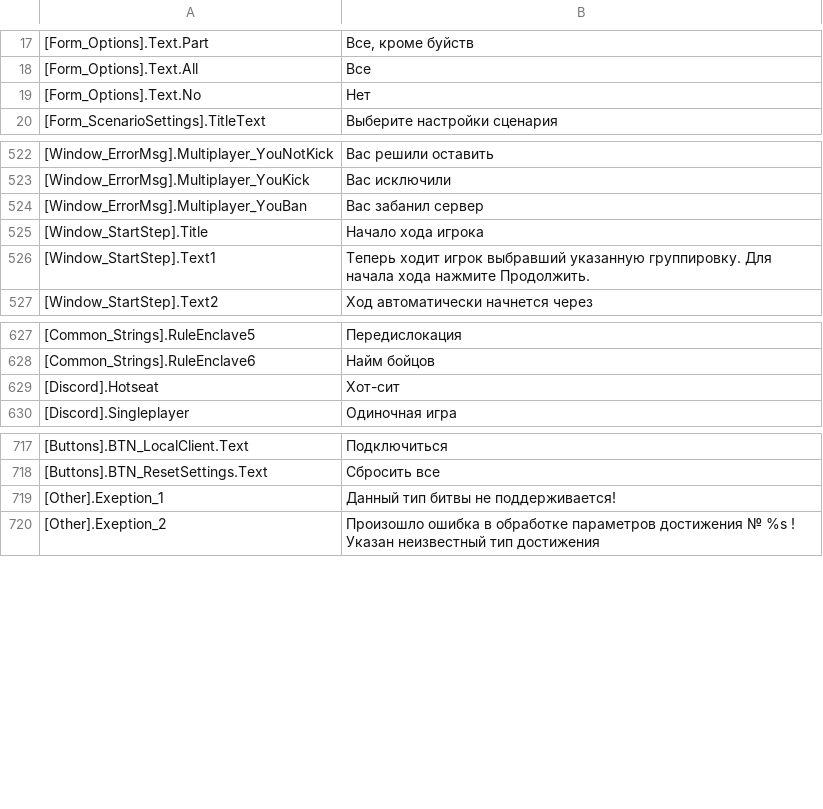
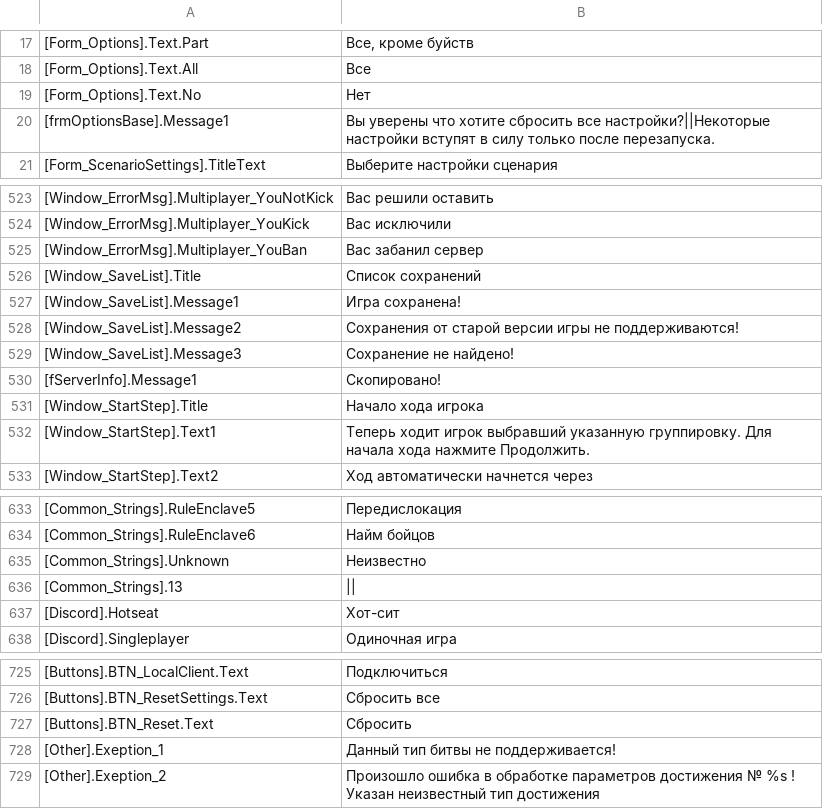
Before and after one commit to VALROY17/war_in_zone_public, a CSV file: data/locale/ruRu/messages.csv, drawn as a sheet; only a part is shown, gaps mark what is left out; the diff names each change by its address in the sheet, - before the commit and + after, or states it on an @@ line.

Commit message:
Обновление файла базовой локализации

```diff
--- a/data/locale/ruRu/messages.csv
+++ b/data/locale/ruRu/messages.csv
+row 20: [frmOptionsBase].Message1 | Вы уверены что хотите сбросить все настройки?||Некоторые настройки вступят в силу только после перезапуска.
+row 526: [Window_SaveList].Title | Список сохранений
+row 527: [Window_SaveList].Message1 | Игра сохранена!
+row 528: [Window_SaveList].Message2 | Сохранения от старой версии игры не поддерживаются!
+row 529: [Window_SaveList].Message3 | Сохранение не найдено!
+row 530: [fServerInfo].Message1 | Скопировано!
+row 635: [Common_Strings].Unknown | Неизвестно
+row 636: [Common_Strings].13
+row 727: [Buttons].BTN_Reset.Text | Сбросить
```
